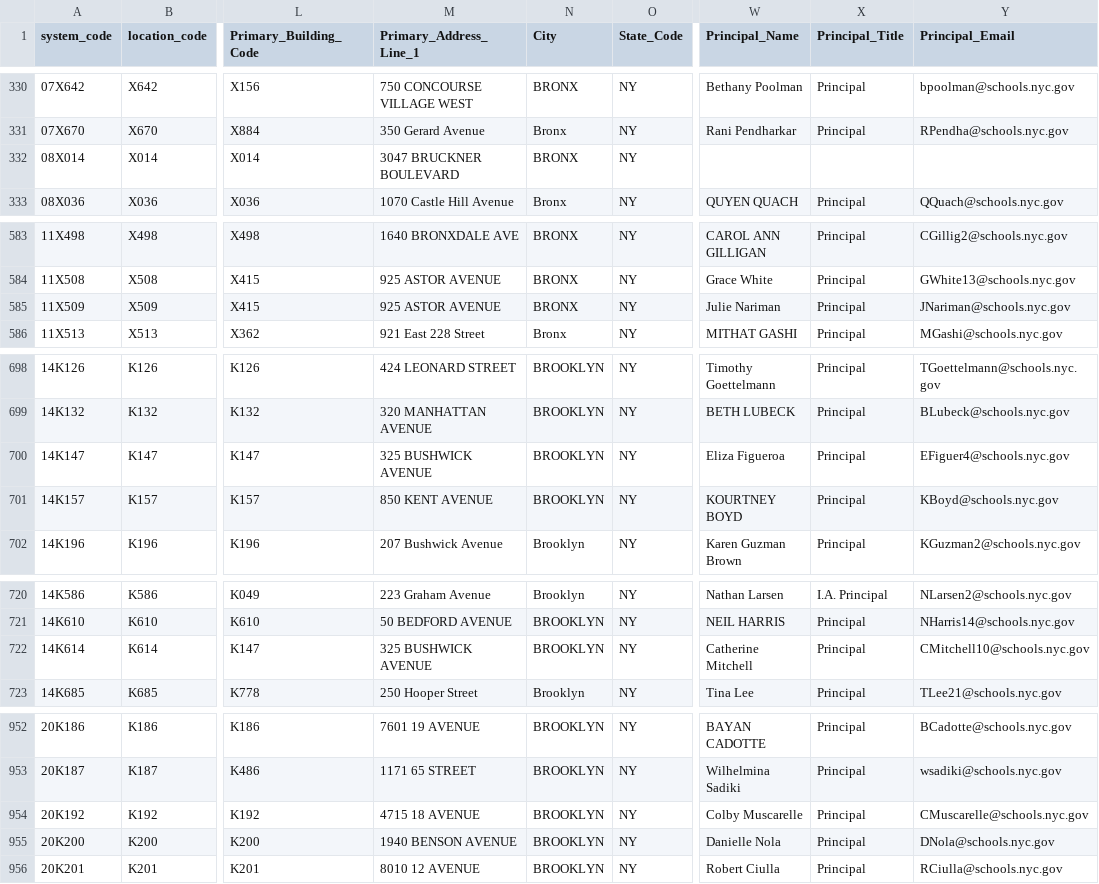
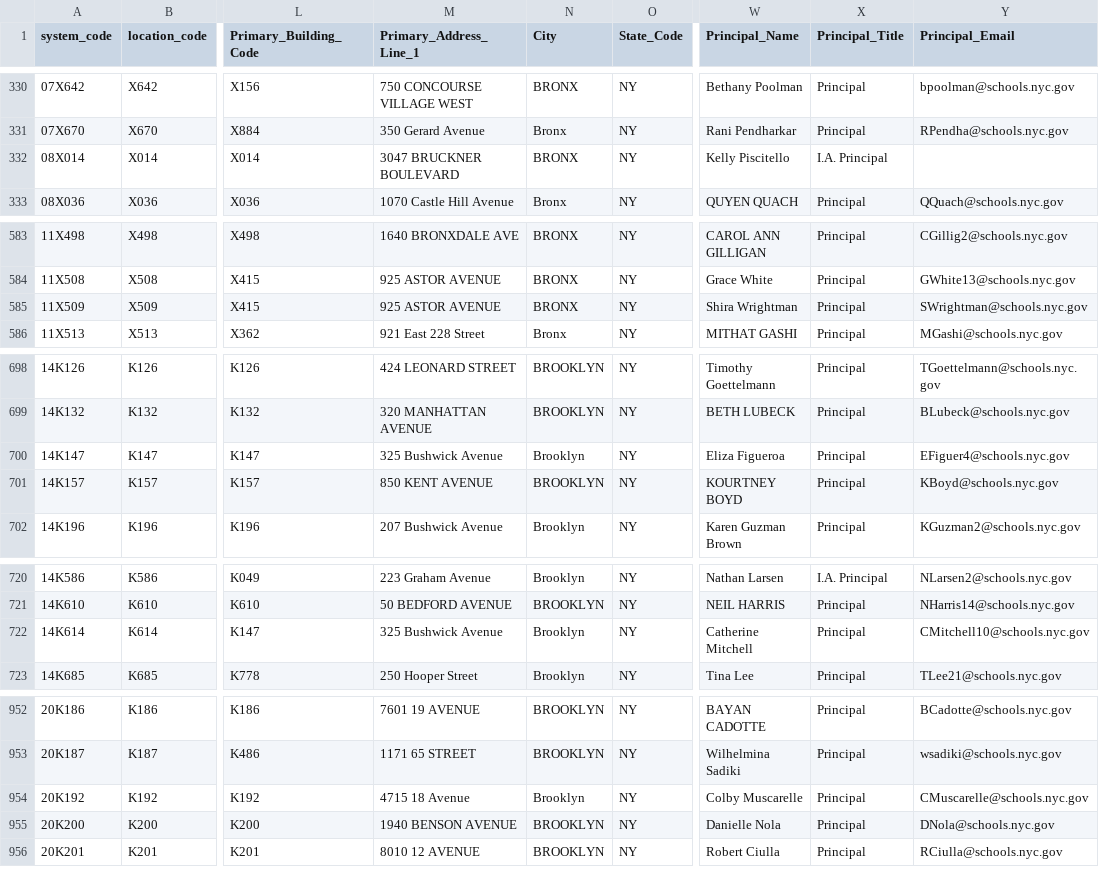
Before and after one commit to dsimoes-doe/LCGMS, a CSV file: LCGMSSupertableTEXT.csv, drawn as a sheet; only a part is shown, gaps mark what is left out; the diff covers the shown part only; the diff names each change by its address in the sheet, - before the commit and + after, or states it on an @@ line.

```diff
--- a/LCGMSSupertableTEXT.csv
+++ b/LCGMSSupertableTEXT.csv
-W332 (Principal_Name): (empty)
+W332 (Principal_Name): Kelly Piscitello
-X332 (Principal_Title): (empty)
+X332 (Principal_Title): I.A. Principal
-W585 (Principal_Name): Julie Nariman
+W585 (Principal_Name): Shira Wrightman
-Y585 (Principal_Email): JNariman@schools.nyc.gov
+Y585 (Principal_Email): SWrightman@schools.nyc.gov
-M700 (Primary_Address_Line_1): 325 BUSHWICK AVENUE
+M700 (Primary_Address_Line_1): 325 Bushwick Avenue
-N700 (City): BROOKLYN
+N700 (City): Brooklyn
-M722 (Primary_Address_Line_1): 325 BUSHWICK AVENUE
+M722 (Primary_Address_Line_1): 325 Bushwick Avenue
-N722 (City): BROOKLYN
+N722 (City): Brooklyn
-M954 (Primary_Address_Line_1): 4715 18 AVENUE
+M954 (Primary_Address_Line_1): 4715 18 Avenue
-N954 (City): BROOKLYN
+N954 (City): Brooklyn
```
Also changed, not shown: 33 edited cells elsewhere in this file.
